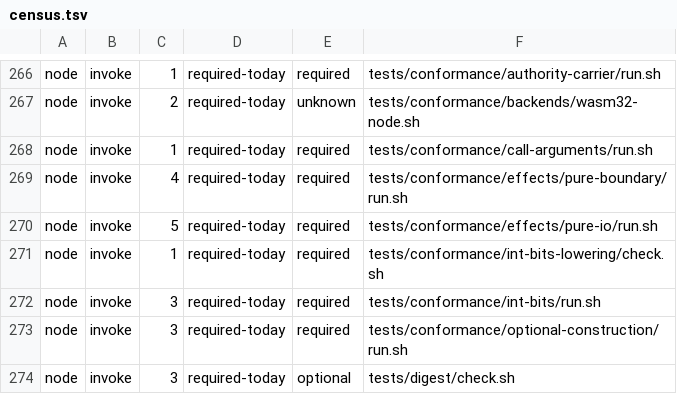
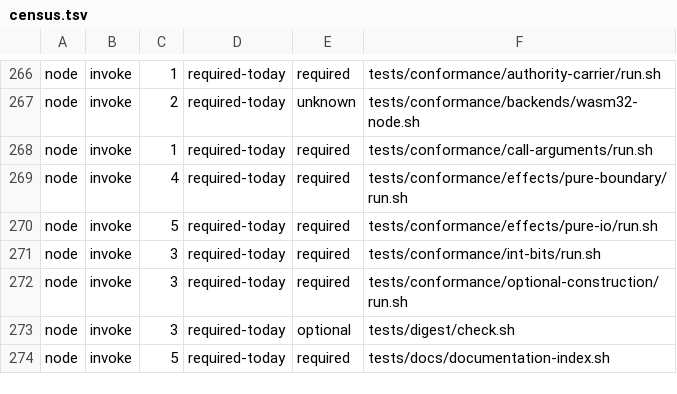
Before and after one commit to kofun-lang/kofun, a TSV file: tooling/forbidden-requirements/census.tsv, drawn as a sheet; only a part is shown, gaps mark what is left out; the shorter side is filled out with more unchanged rows; the diff names each change by its address in the sheet, - before the commit and + after, or states it on an @@ line.

```diff
--- a/tooling/forbidden-requirements/census.tsv
+++ b/tooling/forbidden-requirements/census.tsv
-row 271: node | invoke | 1 | required-today | required | tests/conformance/int-bits-lowering/check.sh
```
Also changed, not shown: 3 other files.
